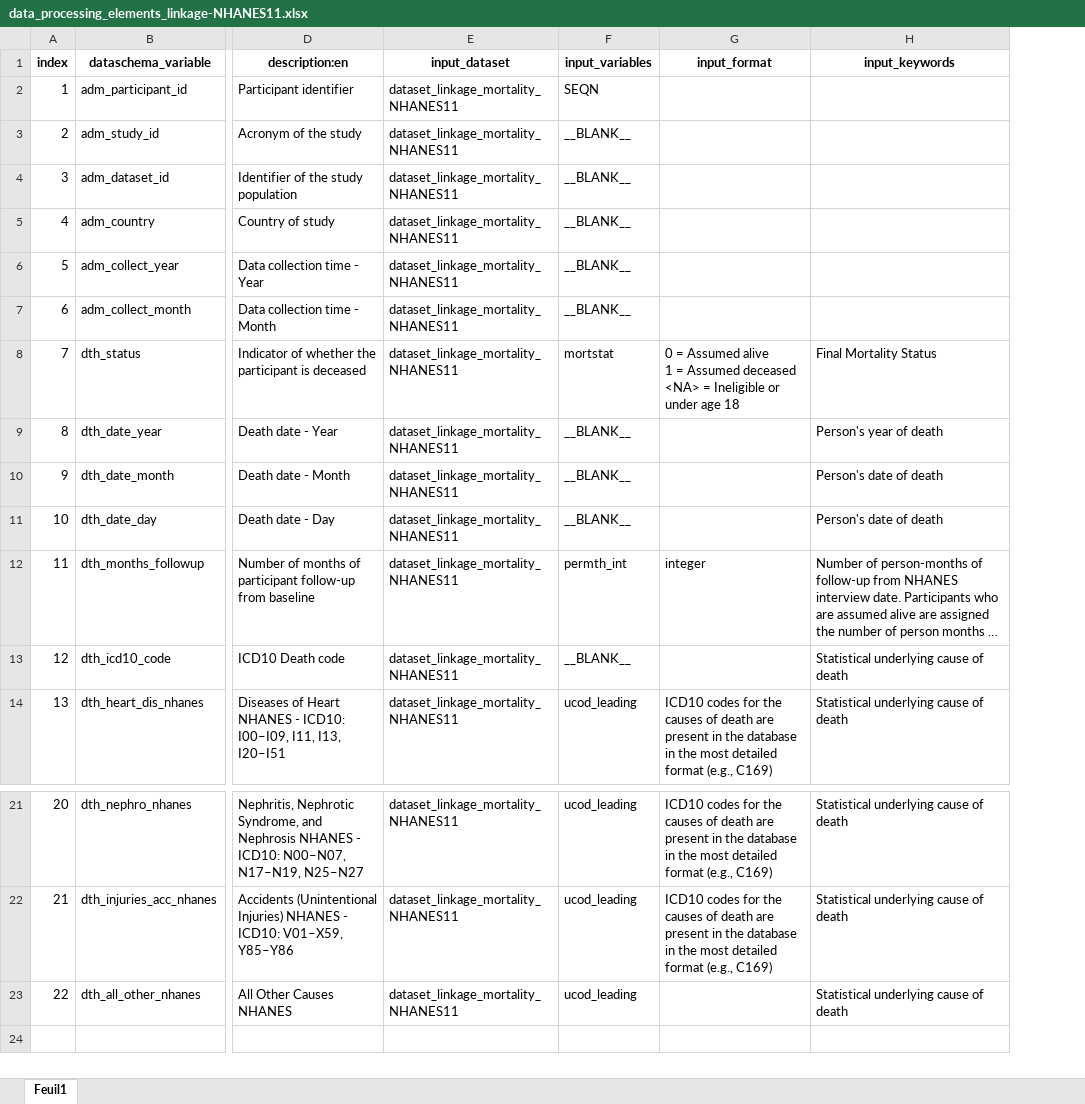
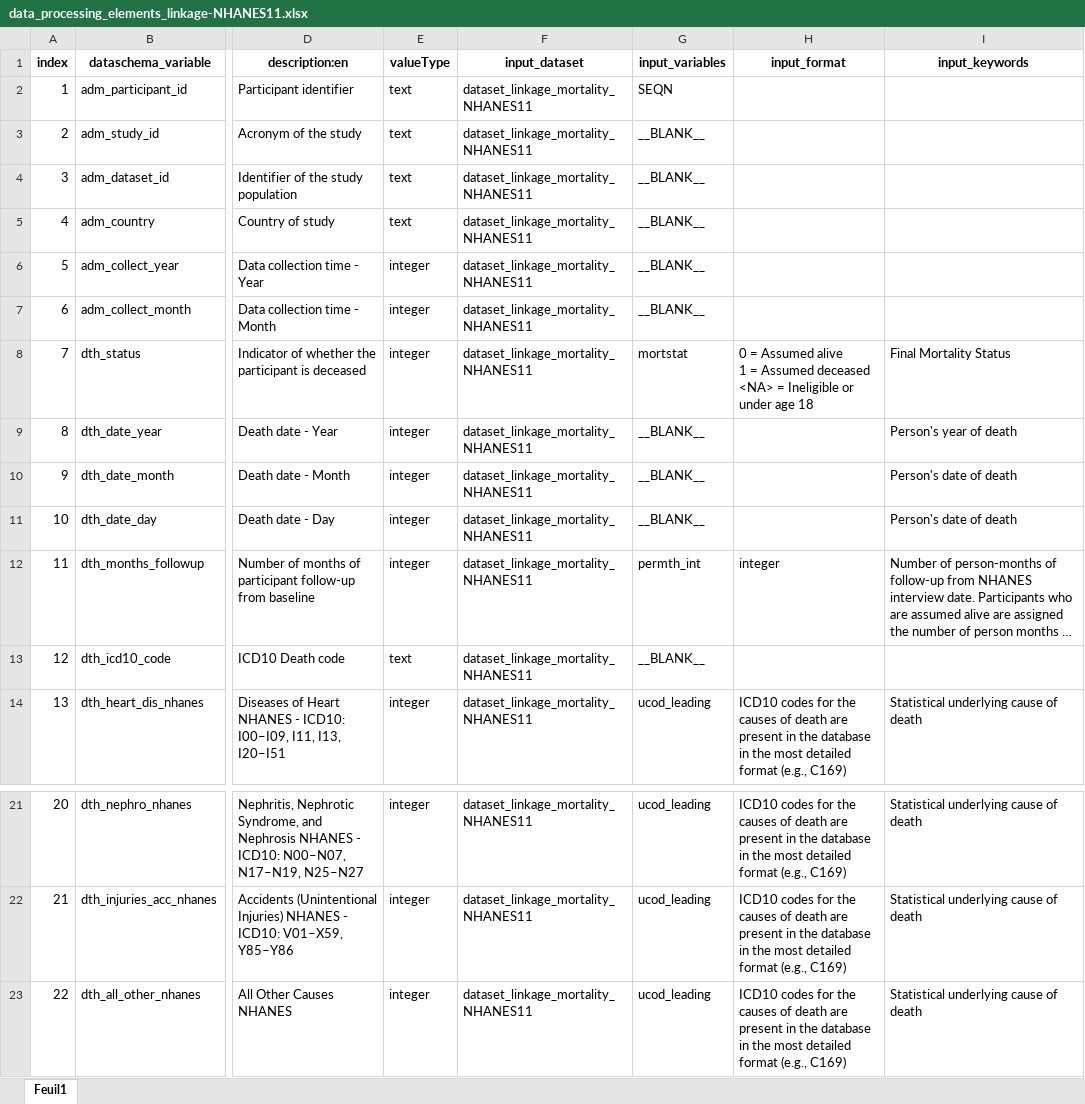
Before and after one commit to maelstrom-research/harmonization_ProPASS, an Excel workbook: linkage/data_processing_elements_linkage-NHANES11.xlsx, sheet Feuil1, drawn as a sheet; only a part is shown, gaps mark what is left out; long unchanged cells end in …; values as stored, in another font and other column widths than the file's, no borders; addresses are those after the commit; the diff names each change by its address in the sheet, - before the commit and + after, or states it on an @@ line.

Commit message:
Add valueType column to DPEs

```diff
--- a/linkage/data_processing_elements_linkage-NHANES11.xlsx (sheet Feuil1)
+++ b/linkage/data_processing_elements_linkage-NHANES11.xlsx (sheet Feuil1)
+column E (valueType), rows 2-14: text | text | text | text | integer | integer | integer | integer | integer | integer | integer | text | integer; rows 21-23: all integer
-I13 (input_keywords): Statistical underlying cause of death
+I13 (input_keywords): (empty)
-H23 (input_format): (empty)
+H23 (input_format): ICD10 codes for the causes of death are present in the database in the most detailed format (e.g., C169)
```
Also changed, not shown: linkage/data_processing_elements_linkage-NHANES13.xlsx.
